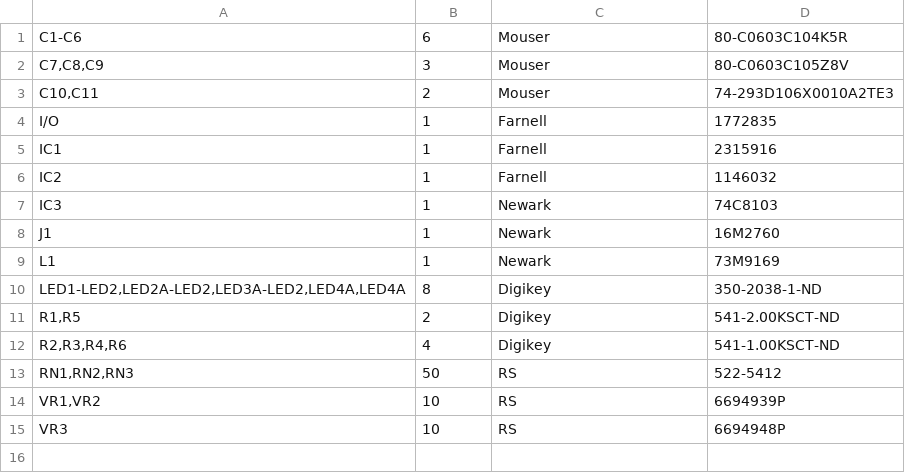
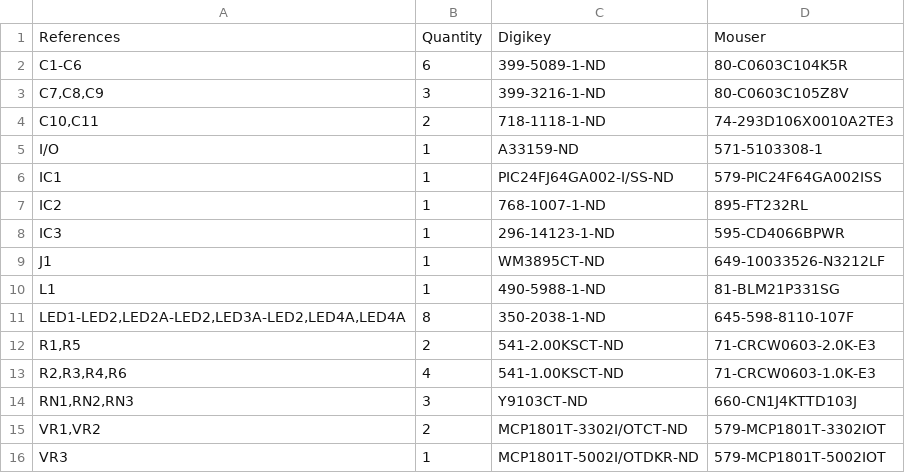
Before and after one commit to kitspace/1clickBOM, a TSV file: examples/example.tsv, drawn as a sheet.

Commit message:
Change example.tsv to new format

```diff
--- a/examples/example.tsv
+++ b/examples/example.tsv
@@ -1,15 +1,16 @@
-C1-C6	6	Mouser	80-C0603C104K5R
-C7,C8,C9	3	Mouser	80-C0603C105Z8V
-C10,C11	2	Mouser	74-293D106X0010A2TE3
-I/O	1	Farnell	1772835
-IC1	1	Farnell	2315916
-IC2	1	Farnell	1146032
-IC3	1	Newark	74C8103
-J1	1	Newark	16M2760
-L1	1	Newark	73M9169
-LED1-LED2,LED2A-LED2,LED3A-LED2,LED4A,LED4A	8	Digikey	350-2038-1-ND
-R1,R5	2	Digikey	541-2.00KSCT-ND
-R2,R3,R4,R6	4	Digikey	541-1.00KSCT-ND
-RN1,RN2,RN3	50	RS	522-5412
-VR1,VR2	10	RS	6694939P
-VR3	10	RS	6694948P
+References	Quantity	Digikey	Mouser
+C1-C6	6	399-5089-1-ND	80-C0603C104K5R
+C7,C8,C9	3	399-3216-1-ND	80-C0603C105Z8V
+C10,C11	2	718-1118-1-ND	74-293D106X0010A2TE3
+I/O	1	A33159-ND	571-5103308-1
+IC1	1	PIC24FJ64GA002-I/SS-ND	579-PIC24F64GA002ISS
+IC2	1	768-1007-1-ND	895-FT232RL
+IC3	1	296-14123-1-ND	595-CD4066BPWR
+J1	1	WM3895CT-ND	649-10033526-N3212LF
+L1	1	490-5988-1-ND	81-BLM21P331SG
+LED1-LED2,LED2A-LED2,LED3A-LED2,LED4A,LED4A	8	350-2038-1-ND	645-598-8110-107F
+R1,R5	2	541-2.00KSCT-ND	71-CRCW0603-2.0K-E3
+R2,R3,R4,R6	4	541-1.00KSCT-ND	71-CRCW0603-1.0K-E3
+RN1,RN2,RN3	3	Y9103CT-ND	660-CN1J4KTTD103J
+VR1,VR2	2	MCP1801T-3302I/OTCT-ND	579-MCP1801T-3302IOT
+VR3	1	MCP1801T-5002I/OTDKR-ND	579-MCP1801T-5002IOT
```
